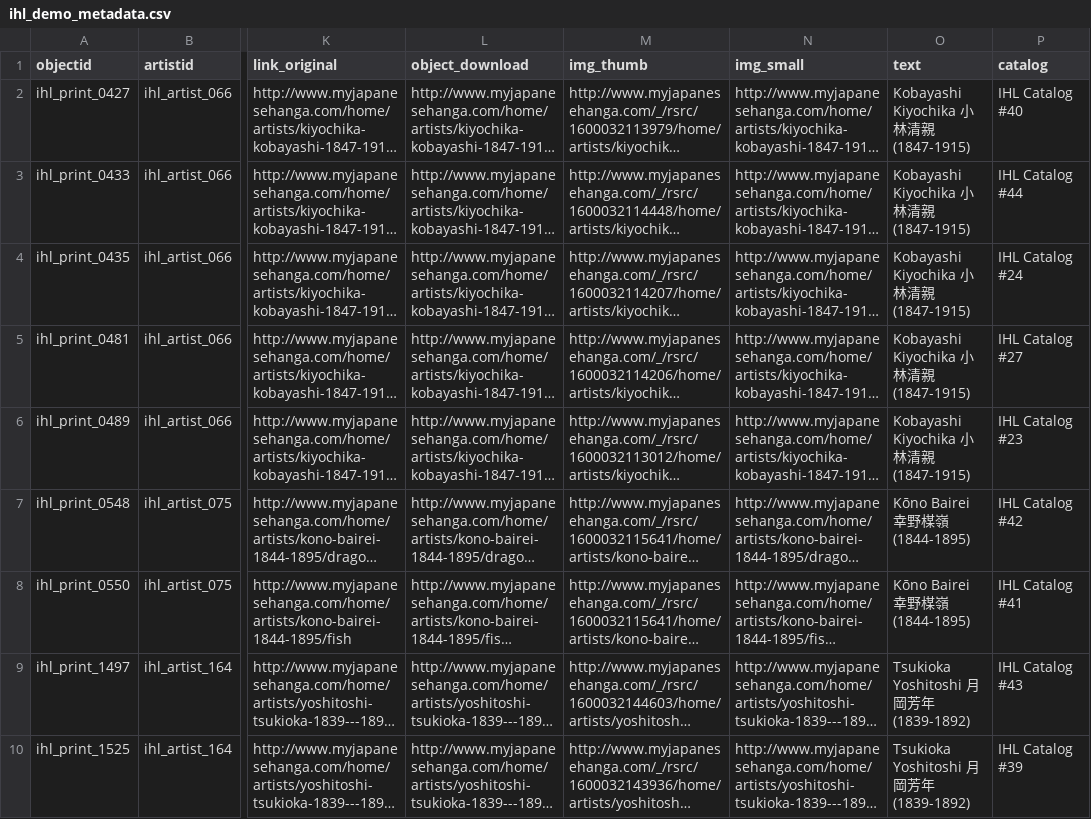
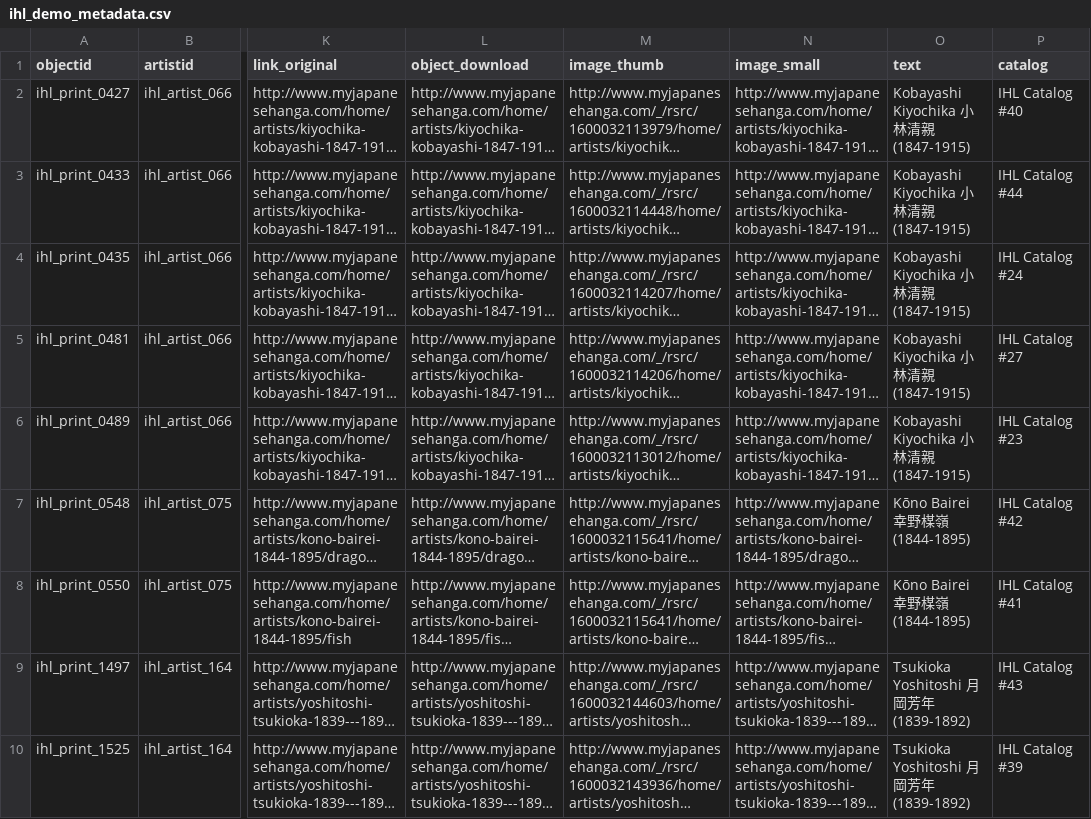
Before and after one commit to evanwill/ihl-csv-demo, a CSV file: _data/ihl_demo_metadata.csv, drawn as a sheet; only a part is shown, gaps mark what is left out; long unchanged cells end in …; the diff names each change by its address in the sheet, - before the commit and + after, or states it on an @@ line.

```diff
--- a/_data/ihl_demo_metadata.csv
+++ b/_data/ihl_demo_metadata.csv
-M1: img_thumb
+M1: image_thumb
-N1: img_small
+N1: image_small
```
Also changed, not shown: _data/config-metadata.csv, _data/ihl_demo_images.csv, 4 other files.
